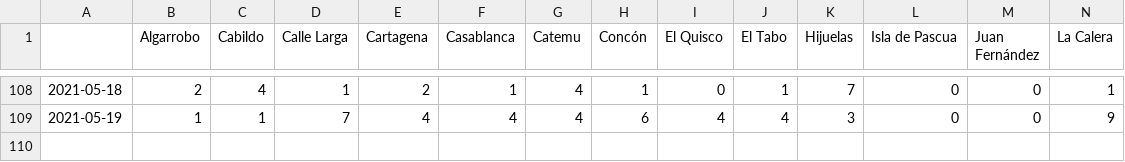
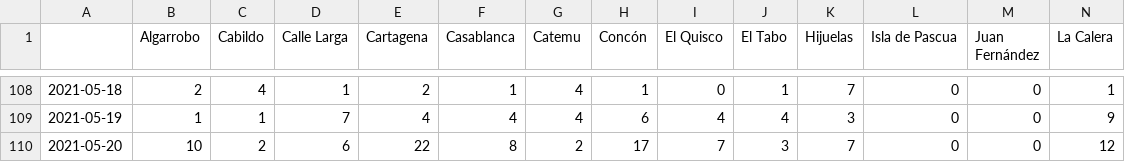
Before and after one commit to aurmeneta/ReportesCovidValparaiso, a CSV file: casos-nuevos/casos-diarios_T.csv, drawn as a sheet; only a part is shown, gaps mark what is left out; rows hold the shown columns only; the diff names each change by its address in the sheet, - before the commit and + after, or states it on an @@ line.

```diff
--- a/casos-nuevos/casos-diarios_T.csv
+++ b/casos-nuevos/casos-diarios_T.csv
+row 110: 2021-05-20 | 10 | 2 | 6 | 22 | 8 | 2 | 17 | 7 | 3 | 7 | 0 | 0 | 12
```
Also changed, not shown: casos-nuevos/casos-diarios.csv, 1 other file.
